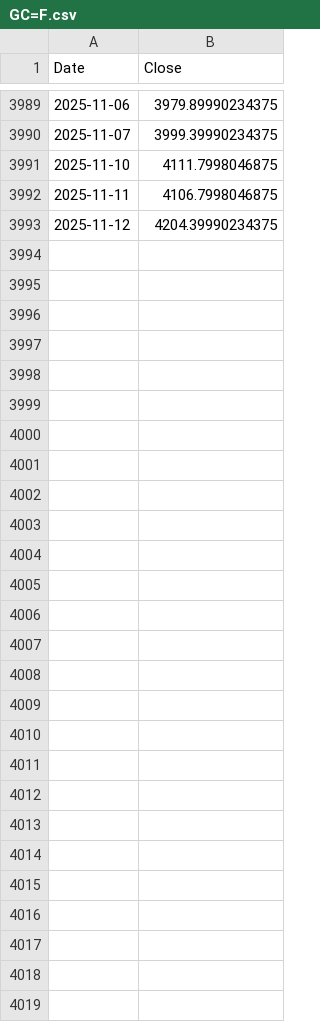
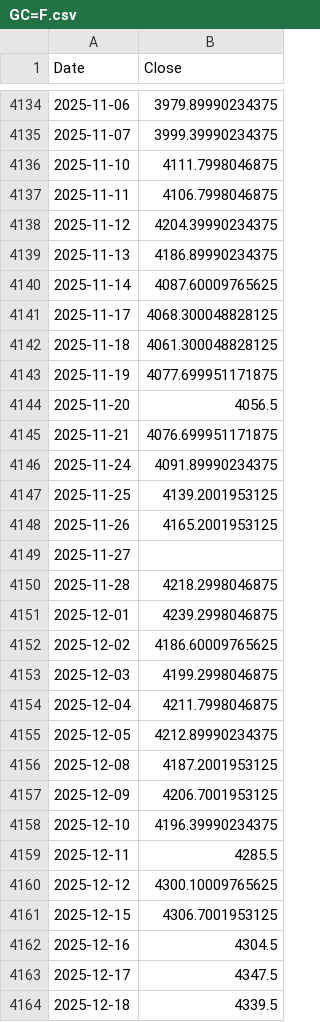
Before and after one commit to enesdesahin/market_dashboard, a CSV file: data_cache/GC=F.csv, drawn as a sheet; only a part is shown, gaps mark what is left out; the diff covers the shown part only.

```diff
--- a/data_cache/GC=F.csv
+++ b/data_cache/GC=F.csv
@@ -3993 +4138,27 @@ Date,Close
 2025-11-12,4204.39990234375
+2025-11-13,4186.89990234375
+2025-11-14,4087.60009765625
+2025-11-17,4068.300048828125
+2025-11-18,4061.300048828125
+2025-11-19,4077.699951171875
+2025-11-20,4056.5
+2025-11-21,4076.699951171875
+2025-11-24,4091.89990234375
+2025-11-25,4139.2001953125
+2025-11-26,4165.2001953125
+2025-11-27,
+2025-11-28,4218.2998046875
+2025-12-01,4239.2998046875
+2025-12-02,4186.60009765625
+2025-12-03,4199.2998046875
+2025-12-04,4211.7998046875
+2025-12-05,4212.89990234375
+2025-12-08,4187.2001953125
+2025-12-09,4206.7001953125
+2025-12-10,4196.39990234375
+2025-12-11,4285.5
+2025-12-12,4300.10009765625
+2025-12-15,4306.7001953125
+2025-12-16,4304.5
+2025-12-17,4347.5
+2025-12-18,4339.5
```
Also changed, not shown: 145 added rows elsewhere in this file, data_cache/EURUSD=X.csv, data_cache/HG=F.csv, 19 other files.
